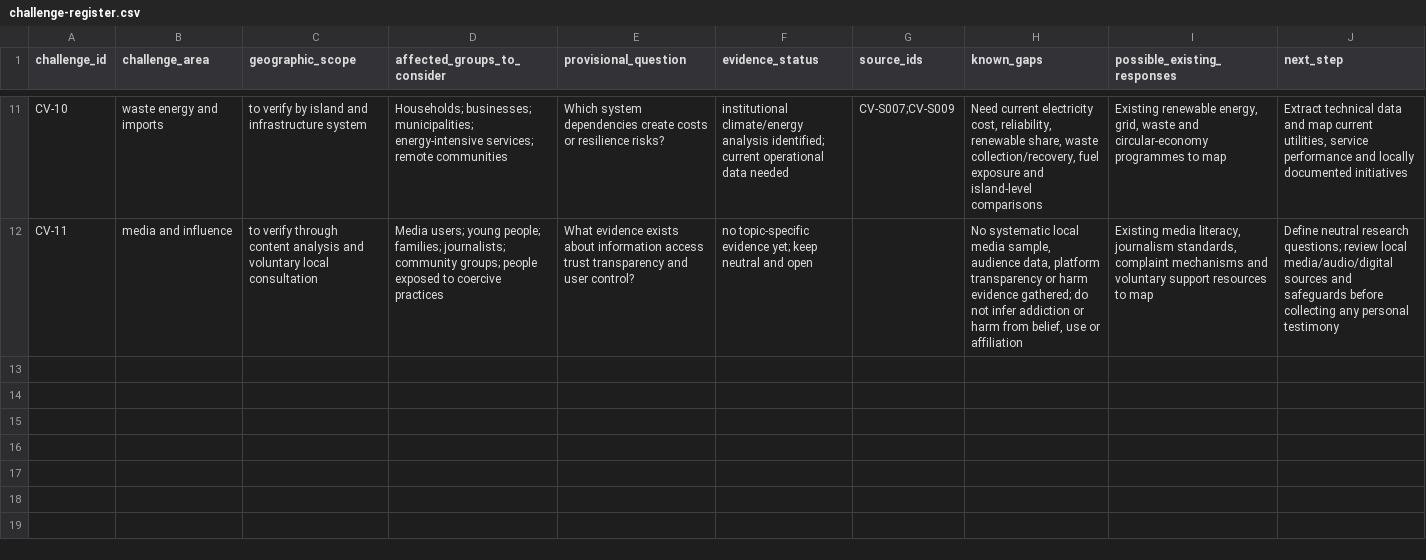
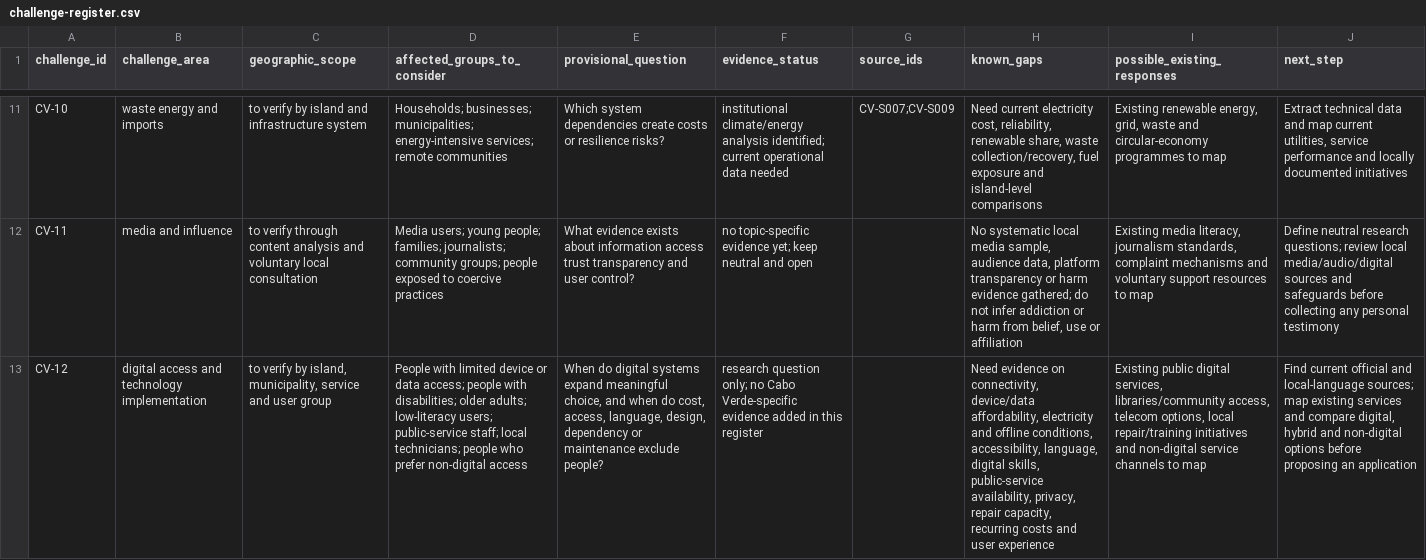
Before and after one commit to Francois-EF-WebOps/human-agency-commons, a CSV file: cases/cabo-verde/challenge-register.csv, drawn as a sheet; only a part is shown, gaps mark what is left out; the diff names each change by its address in the sheet, - before the commit and + after, or states it on an @@ line.

Commit message:
docs: add technology and digital access research area

```diff
--- a/cases/cabo-verde/challenge-register.csv
+++ b/cases/cabo-verde/challenge-register.csv
+row 13: CV-12 | digital access and technology implementation | to verify by island, municipality, service and user group | People with limited device or data access; people with disabilities; older adults; low-literacy users; public-service staff; local technicians; people who prefer non-digital access | When do digital systems expand meaningful choice, and when do cost, access, language, design, dependency or maintenance exclude people? | research question only; no Cabo Verde-specific evidence added in this register |  | Need evidence on connectivity, device/data affordability, electricity and offline conditions, accessibility, language, digital skills, public-service availability, privacy, repair capacity, recurring costs and user experience | Existing public digital services, libraries/community access, telecom options, local repair/training initiatives and non-digital service channels to map | Find current official and local-language sources; map existing services and compare digital, hybrid and non-digital options before proposing an application
```
